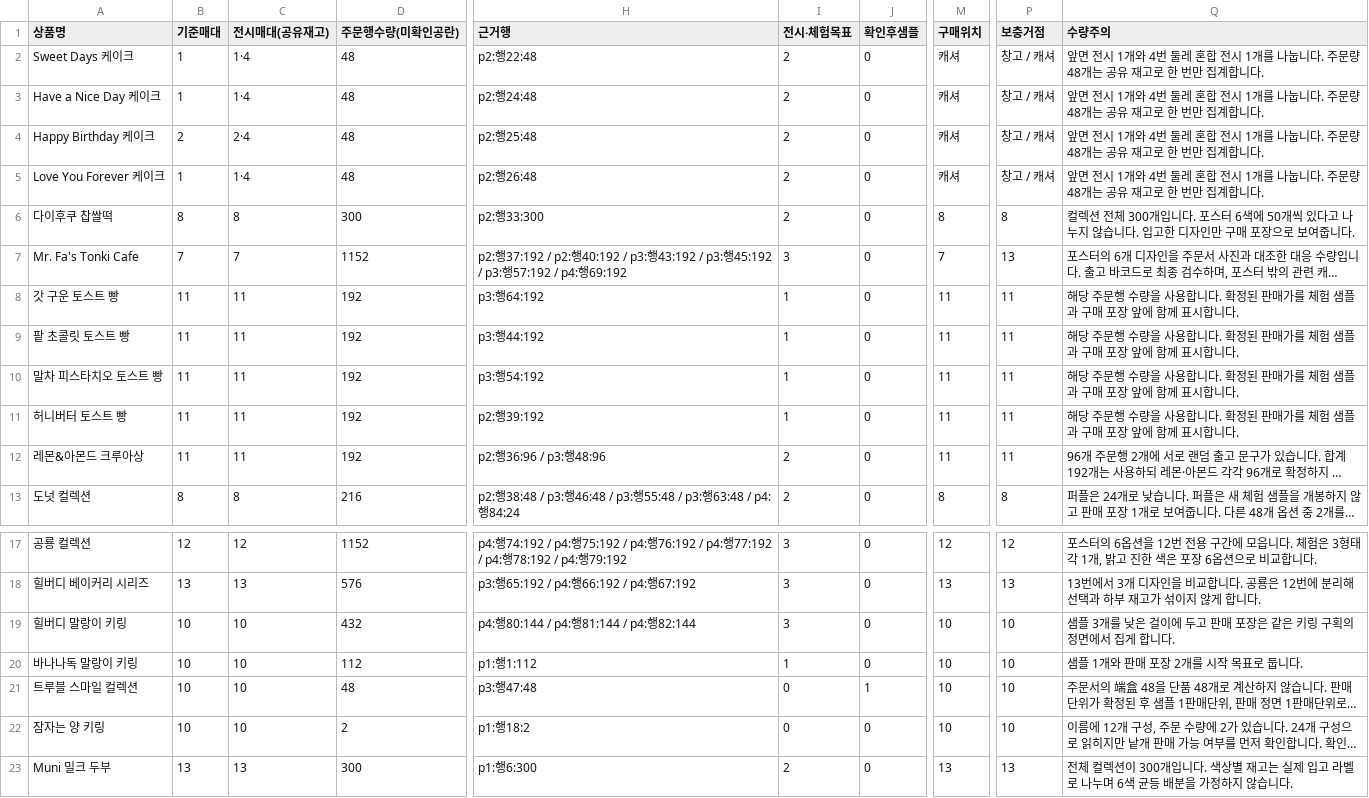
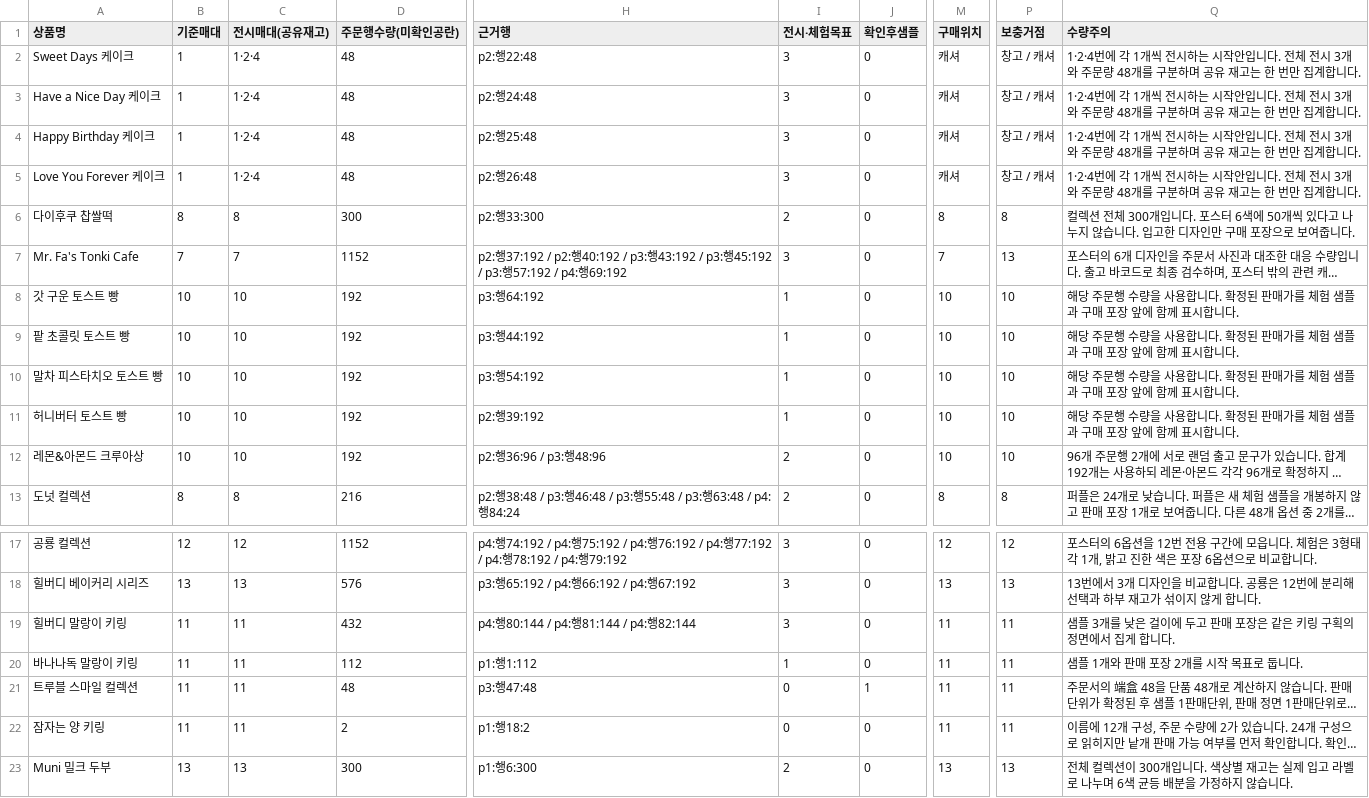
Before and after one commit to studioduggubi/molynk, a CSV file: zoning/b/b-inventory.csv, drawn as a sheet; only a part is shown, gaps mark what is left out; long unchanged cells end in …; the diff covers the shown part only; the diff names each change by its address in the sheet, - before the commit and + after, or states it on an @@ line.

```diff
--- a/zoning/b/b-inventory.csv
+++ b/zoning/b/b-inventory.csv
-C2:C3 (전시매대(공유재고)): 1·4
+C2:C3 (전시매대(공유재고)): 1·2·4
-I2:I5 (전시·체험목표): 2
+I2:I5 (전시·체험목표): 3
-Q2:Q5 (수량주의): 앞면 전시 1개와 4번 둘레 혼합 전시 1개를 나눕니다. 주문량 48개는 공유 재고로 한 번…
+Q2:Q5 (수량주의): 1·2·4번에 각 1개씩 전시하는 시작안입니다. 전체 전시 3개와 주문량 48개를 구분하며 공유 재고는 한 번…
-B4 (기준매대): 2
+B4 (기준매대): 1
-C4 (전시매대(공유재고)): 2·4
+C4 (전시매대(공유재고)): 1·2·4
-C5 (전시매대(공유재고)): 1·4
+C5 (전시매대(공유재고)): 1·2·4
-B8:B12 (기준매대): 11
+B8:B12 (기준매대): 10
-C8:C12 (전시매대(공유재고)): 11
+C8:C12 (전시매대(공유재고)): 10
-M8:M12 (구매위치): 11
+M8:M12 (구매위치): 10
-P8:P12 (보충거점): 11
+P8:P12 (보충거점): 10
-B19:B22 (기준매대): 10
+B19:B22 (기준매대): 11
-C19:C22 (전시매대(공유재고)): 10
+C19:C22 (전시매대(공유재고)): 11
-M19:M22 (구매위치): 10
+M19:M22 (구매위치): 11
-P19:P22 (보충거점): 10
+P19:P22 (보충거점): 11
```
Also changed, not shown: 11 edited cells elsewhere in this file, zoning/b/b-placement.csv, 6 other files.
